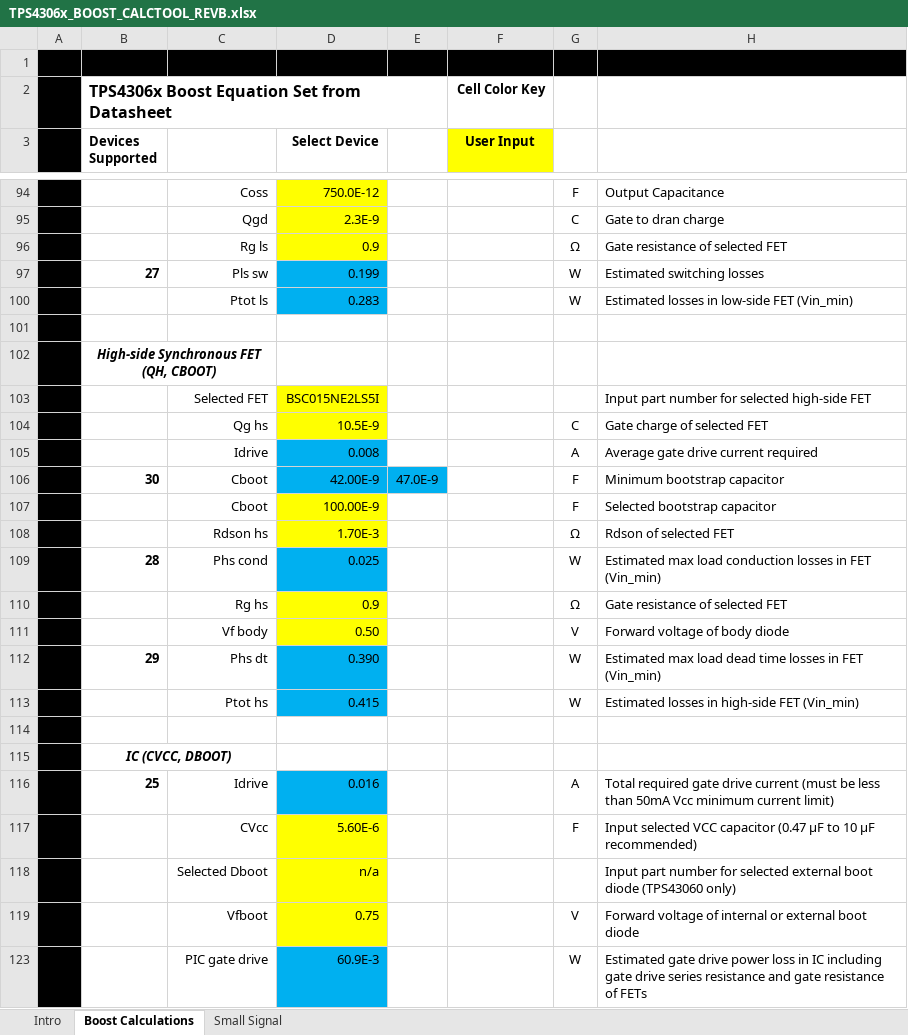
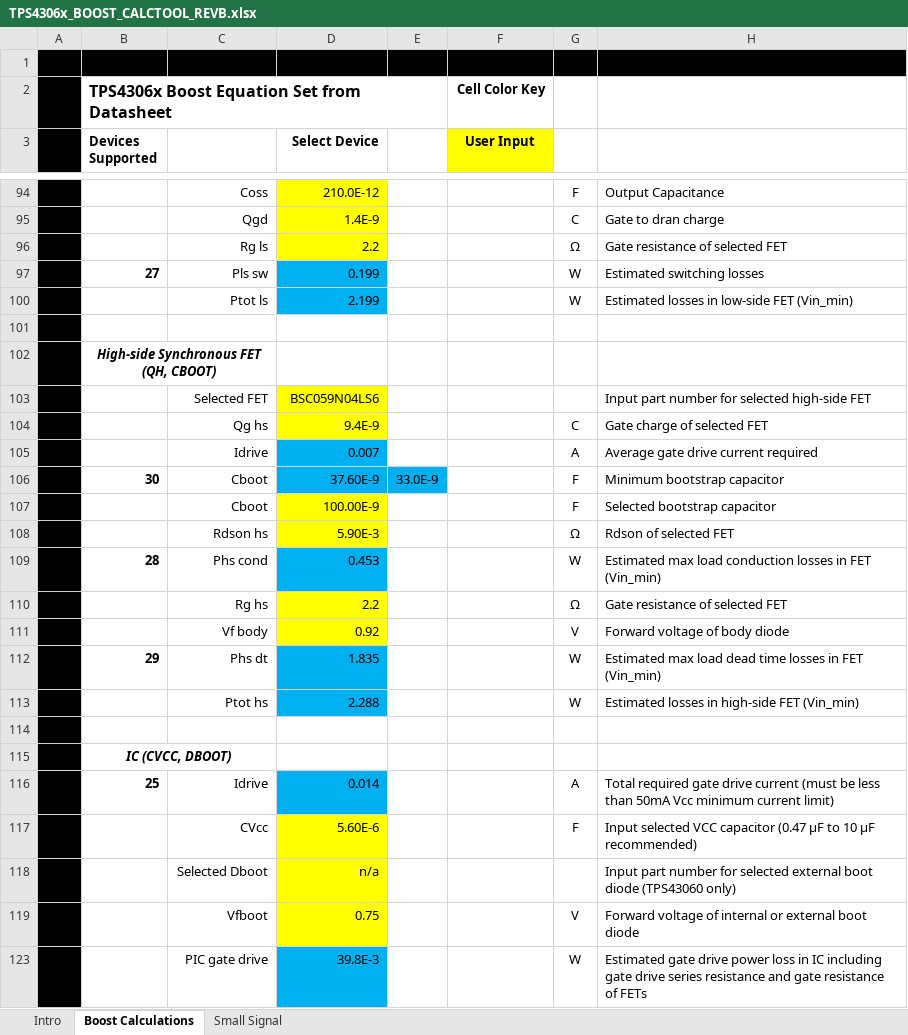
Before and after one commit to ut-ras/rm_electrical-supercap, an Excel workbook: Design/TPS4306x_BOOST_CALCTOOL_REVB.xlsx, sheet Boost Calculations, drawn as a sheet; only a part is shown, gaps mark what is left out; values as stored, in another font and other column widths than the file's, no borders; charts and pictures and conditional formats not drawn; the diff covers the shown part only; the diff names each change by its address in the sheet, - before the commit and + after, or states it on an @@ line.

```diff
--- a/Design/TPS4306x_BOOST_CALCTOOL_REVB.xlsx (sheet Boost Calculations)
+++ b/Design/TPS4306x_BOOST_CALCTOOL_REVB.xlsx (sheet Boost Calculations)
-D94 (Select Device): 750.0E-12
+D94 (Select Device): 210.0E-12
-D95 (Select Device): 2.3E-9
+D95 (Select Device): 1.4E-9
-D96 (Select Device): 0.9
+D96 (Select Device): 2.2
-D100 (Select Device): 0.283
+D100 (Select Device): 2.199
-D103 (Select Device): BSC015NE2LS5I
+D103 (Select Device): BSC059N04LS6
-D104 (Select Device): 10.5E-9
+D104 (Select Device): 9.4E-9
-D105 (Select Device): 0.008
+D105 (Select Device): 0.007
-D106 (Select Device): 42.00E-9
+D106 (Select Device): 37.60E-9
-E106: 47.0E-9
+E106: 33.0E-9
-D108 (Select Device): 1.70E-3
+D108 (Select Device): 5.90E-3
-D109 (Select Device): 0.025
+D109 (Select Device): 0.453
-D110 (Select Device): 0.9
+D110 (Select Device): 2.2
-D111 (Select Device): 0.50
+D111 (Select Device): 0.92
-D112 (Select Device): 0.390
+D112 (Select Device): 1.835
-D113 (Select Device): 0.415
+D113 (Select Device): 2.288
-D116 (Select Device): 0.016
+D116 (Select Device): 0.014
-D123 (Select Device): 60.9E-3
+D123 (Select Device): 39.8E-3
```
Also changed, not shown: 113 edited cells elsewhere in this sheet, sheet Small Signal, hidden cells, charts or pictures, 11 other files.
